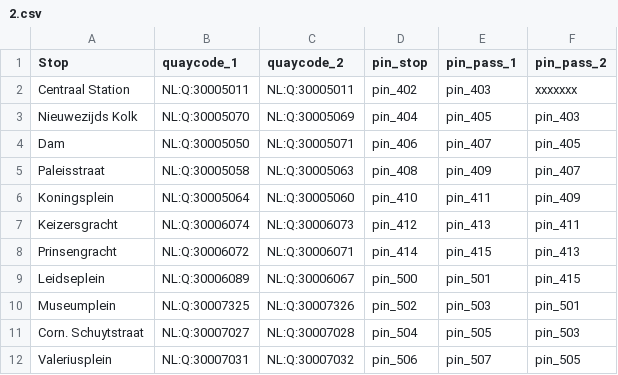
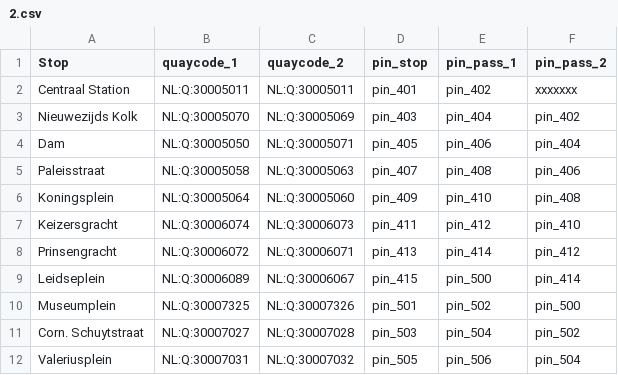
Before and after one commit to Purple-Catt/live_transport, a CSV file: quaycodes_encoding/2.csv, drawn as a sheet; only a part is shown; the diff covers the shown part only.

```diff
--- a/quaycodes_encoding/2.csv
+++ b/quaycodes_encoding/2.csv
@@ -1,12 +1,12 @@
 Stop,quaycode_1,quaycode_2,pin_stop,pin_pass_1,pin_pass_2
-Centraal Station,NL:Q:30005011,NL:Q:30005011,pin_402,pin_403,xxxxxxx
-Nieuwezijds Kolk,NL:Q:30005070,NL:Q:30005069,pin_404,pin_405,pin_403
-Dam,NL:Q:30005050,NL:Q:30005071,pin_406,pin_407,pin_405
-Paleisstraat,NL:Q:30005058,NL:Q:30005063,pin_408,pin_409,pin_407
-Koningsplein,NL:Q:30005064,NL:Q:30005060,pin_410,pin_411,pin_409
-Keizersgracht,NL:Q:30006074,NL:Q:30006073,pin_412,pin_413,pin_411
-Prinsengracht,NL:Q:30006072,NL:Q:30006071,pin_414,pin_415,pin_413
-Leidseplein,NL:Q:30006089,NL:Q:30006067,pin_500,pin_501,pin_415
-Museumplein,NL:Q:30007325,NL:Q:30007326,pin_502,pin_503,pin_501
-Corn. Schuytstraat,NL:Q:30007027,NL:Q:30007028,pin_504,pin_505,pin_503
-Valeriusplein,NL:Q:30007031,NL:Q:30007032,pin_506,pin_507,pin_505
+Centraal Station,NL:Q:30005011,NL:Q:30005011,pin_401,pin_402,xxxxxxx
+Nieuwezijds Kolk,NL:Q:30005070,NL:Q:30005069,pin_403,pin_404,pin_402
+Dam,NL:Q:30005050,NL:Q:30005071,pin_405,pin_406,pin_404
+Paleisstraat,NL:Q:30005058,NL:Q:30005063,pin_407,pin_408,pin_406
+Koningsplein,NL:Q:30005064,NL:Q:30005060,pin_409,pin_410,pin_408
+Keizersgracht,NL:Q:30006074,NL:Q:30006073,pin_411,pin_412,pin_410
+Prinsengracht,NL:Q:30006072,NL:Q:30006071,pin_413,pin_414,pin_412
+Leidseplein,NL:Q:30006089,NL:Q:30006067,pin_415,pin_500,pin_414
+Museumplein,NL:Q:30007325,NL:Q:30007326,pin_501,pin_502,pin_500
+Corn. Schuytstraat,NL:Q:30007027,NL:Q:30007028,pin_503,pin_504,pin_502
+Valeriusplein,NL:Q:30007031,NL:Q:30007032,pin_505,pin_506,pin_504
```
Also changed, not shown: 30 edited cells elsewhere in this file, quaycodes_encoding/1.csv, quaycodes_encoding/17.csv.
